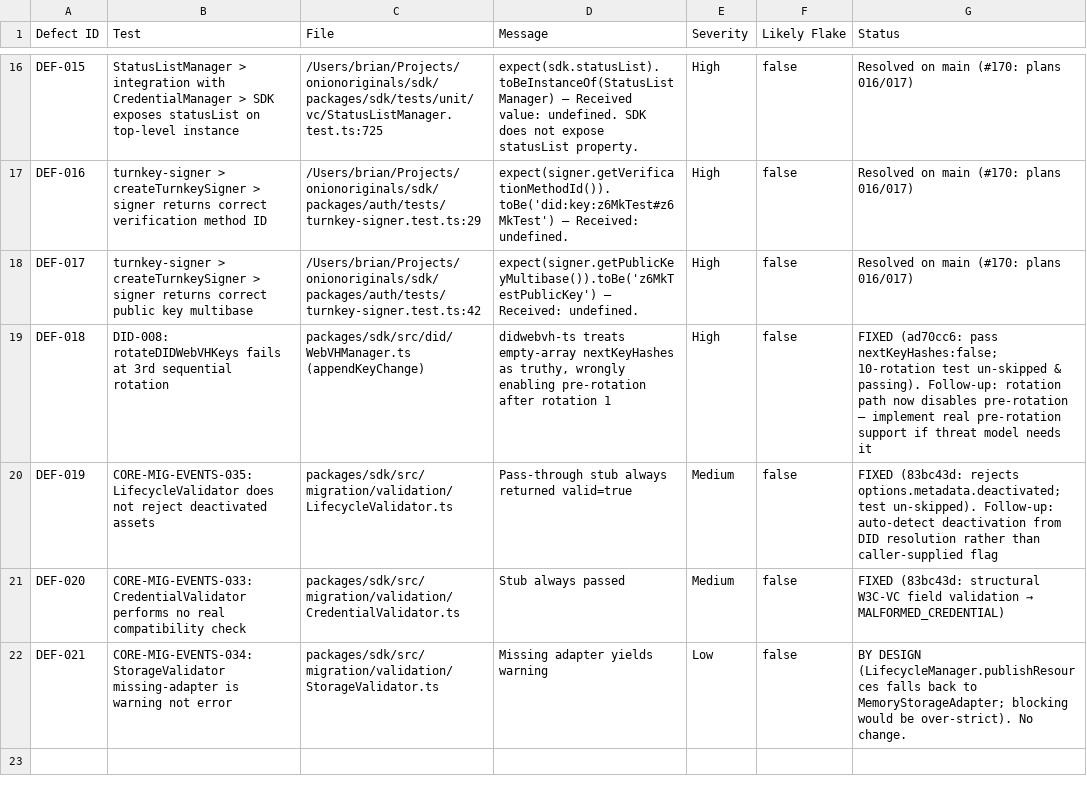
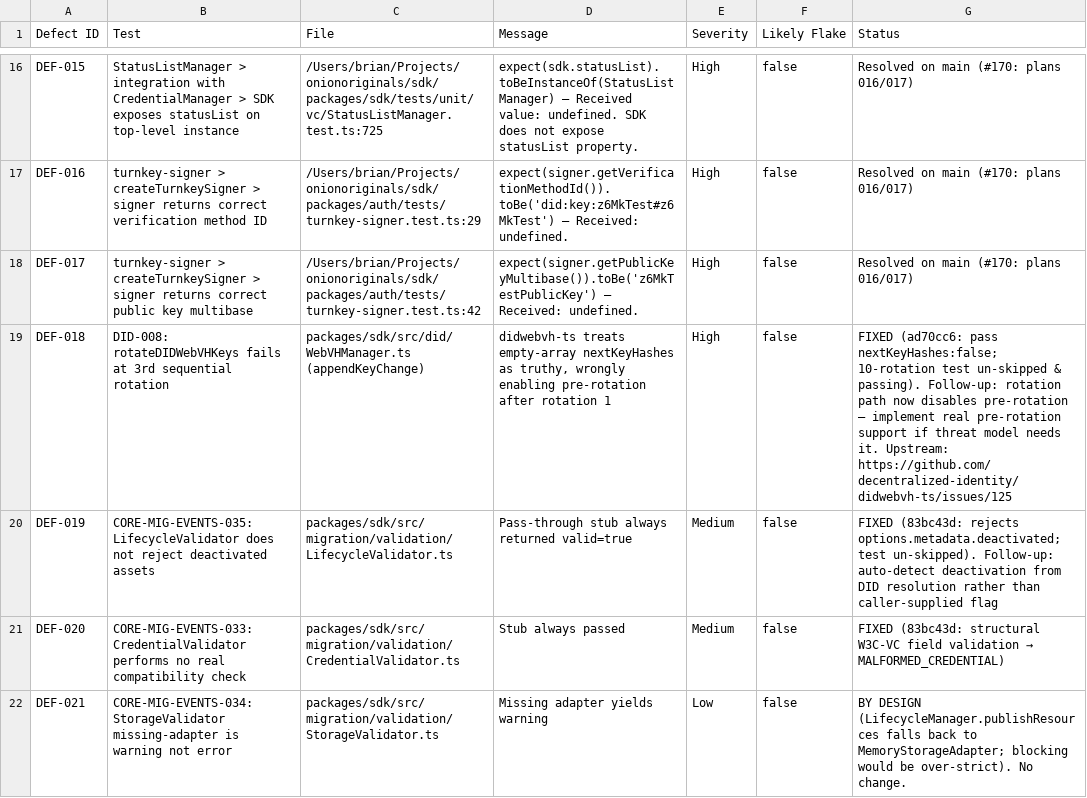
Before and after one commit to onionoriginals/sdk, a CSV file: plans/qa/defects.csv, drawn as a sheet; only a part is shown, gaps mark what is left out.

Commit message:
docs(sdk): link upstream didwebvh-ts issue #125 in rotation workaround TODO + DEF-018

```diff
--- a/plans/qa/defects.csv
+++ b/plans/qa/defects.csv
@@ -18,3 +18,3 @@
 "DEF-017","turnkey-signer > createTurnkeySigner > signer returns correct public key multibase","/Users/brian/Projects/onionoriginals/sdk/packages/auth/tests/turnkey-signer.test.ts:42","expect(signer.getPublicKeyMultibase()).toBe('z6MkTestPublicKey') — Received: undefined.","High","false","Resolved on main (#170: plans 016/017)"
-"DEF-018","DID-008: rotateDIDWebVHKeys fails at 3rd sequential rotation","packages/sdk/src/did/WebVHManager.ts (appendKeyChange)","didwebvh-ts treats empty-array nextKeyHashes as truthy, wrongly enabling pre-rotation after rotation 1","High","false","FIXED (ad70cc6: pass nextKeyHashes:false; 10-rotation test un-skipped & passing). Follow-up: rotation path now disables pre-rotation — implement real pre-rotation support if threat model needs it"
+"DEF-018","DID-008: rotateDIDWebVHKeys fails at 3rd sequential rotation","packages/sdk/src/did/WebVHManager.ts (appendKeyChange)","didwebvh-ts treats empty-array nextKeyHashes as truthy, wrongly enabling pre-rotation after rotation 1","High","false","FIXED (ad70cc6: pass nextKeyHashes:false; 10-rotation test un-skipped & passing). Follow-up: rotation path now disables pre-rotation — implement real pre-rotation support if threat model needs it. Upstream: https://github.com/decentralized-identity/didwebvh-ts/issues/125"
 "DEF-019","CORE-MIG-EVENTS-035: LifecycleValidator does not reject deactivated assets","packages/sdk/src/migration/validation/LifecycleValidator.ts","Pass-through stub always returned valid=true","Medium","false","FIXED (83bc43d: rejects options.metadata.deactivated; test un-skipped). Follow-up: auto-detect deactivation from DID resolution rather than caller-supplied flag"
```
Also changed, not shown: 1 other file.
